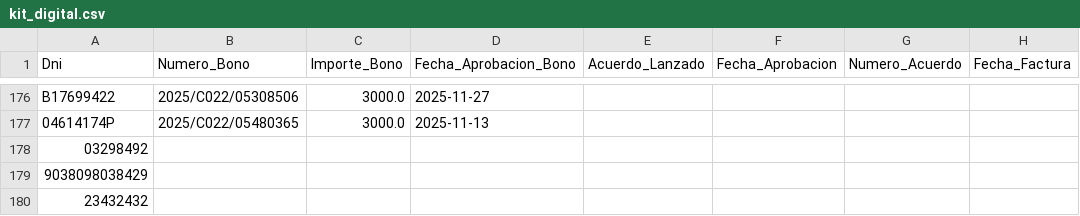
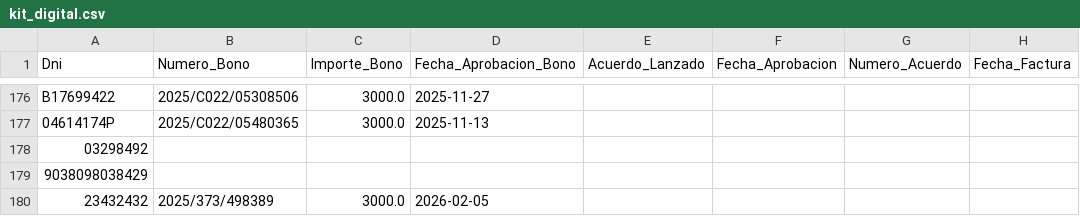
Before and after one commit to enriquesda/Control-Nofence, a CSV file: backend/data/kit_digital.csv, drawn as a sheet; only a part is shown, gaps mark what is left out; the diff names each change by its address in the sheet, - before the commit and + after, or states it on an @@ line.

```diff
--- a/backend/data/kit_digital.csv
+++ b/backend/data/kit_digital.csv
-B180 (Numero_Bono): (empty)
+B180 (Numero_Bono): 2025/373/498389
-C180 (Importe_Bono): (empty)
+C180 (Importe_Bono): 3000.0
-D180 (Fecha_Aprobacion_Bono): (empty)
+D180 (Fecha_Aprobacion_Bono): 2026-02-05
```
Also changed, not shown: backend/data/clientes.csv.
